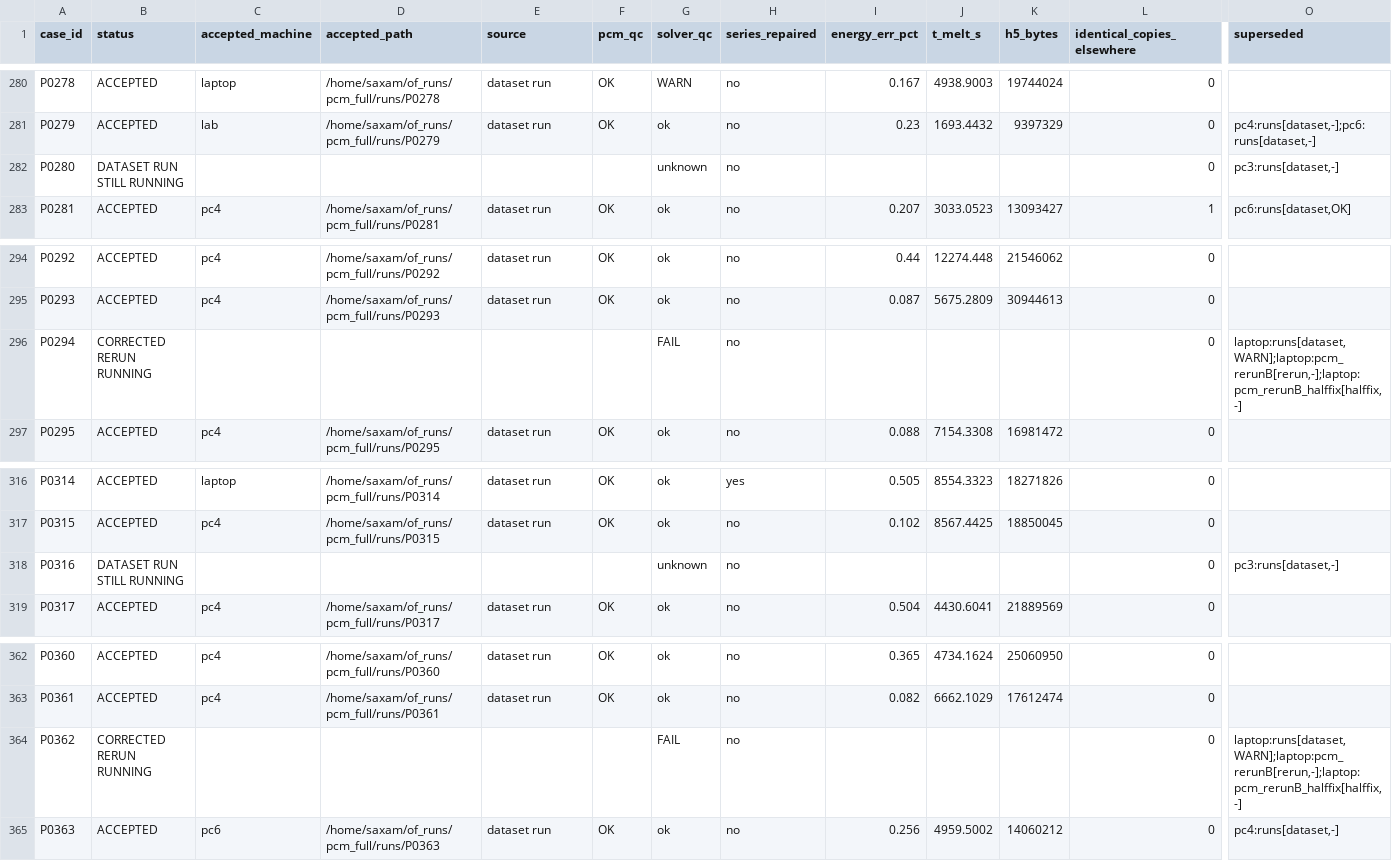
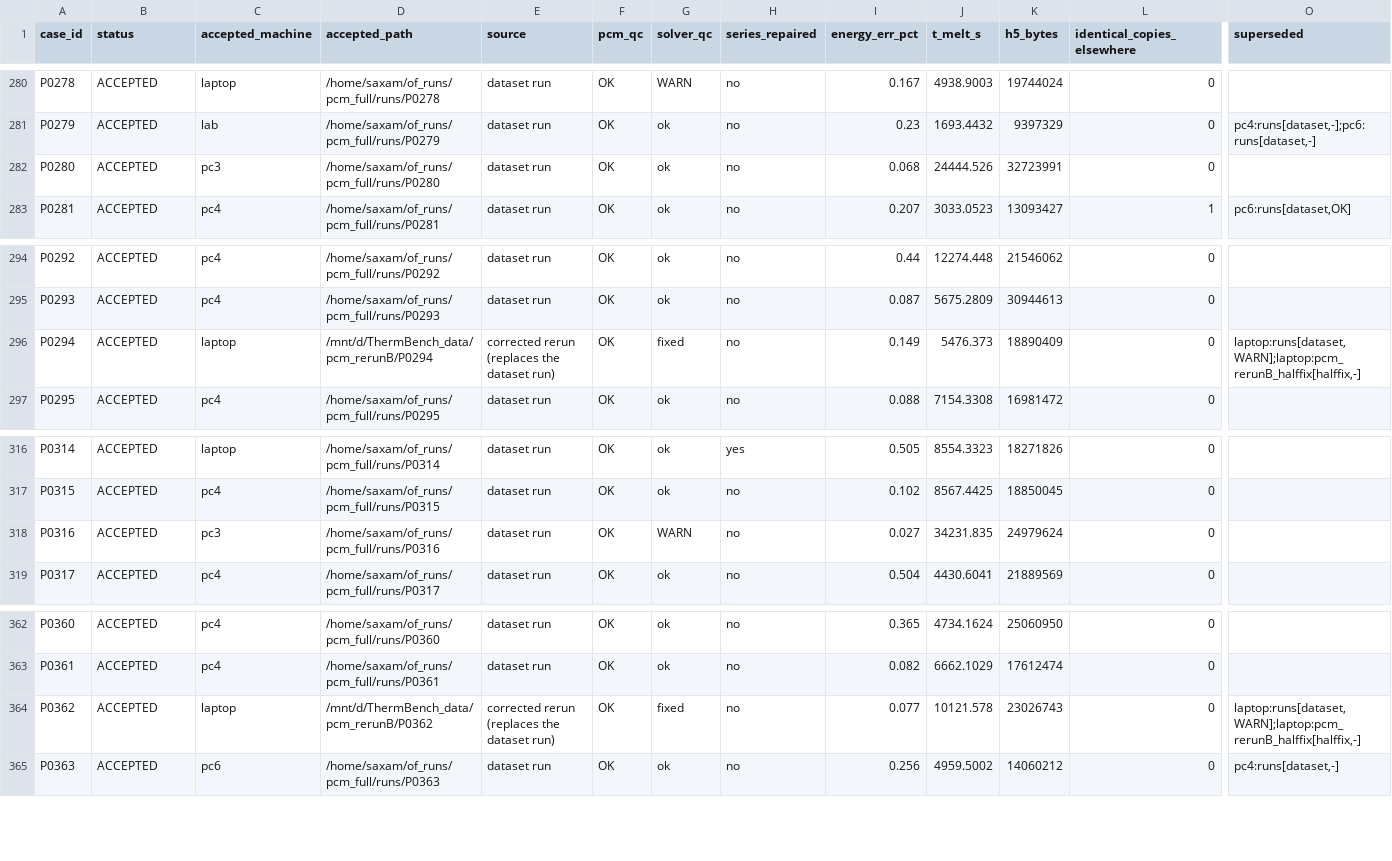
Before and after one commit to Saxambh/thermalbench, a CSV file: pcm_inventory_2026-11-07.csv, drawn as a sheet; only a part is shown, gaps mark what is left out; the diff covers the shown part only; the diff names each change by its address in the sheet, - before the commit and + after, or states it on an @@ line.

```diff
--- a/pcm_inventory_2026-11-07.csv
+++ b/pcm_inventory_2026-11-07.csv
-B282 (status): DATASET RUN STILL RUNNING
+B282 (status): ACCEPTED
-C282 (accepted_machine): (empty)
+C282 (accepted_machine): pc3
-D282 (accepted_path): (empty)
+D282 (accepted_path): /home/saxam/of_runs/pcm_full/runs/P0280
-E282 (source): (empty)
+E282 (source): dataset run
-F282 (pcm_qc): (empty)
+F282 (pcm_qc): OK
-G282 (solver_qc): unknown
+G282 (solver_qc): ok
-I282 (energy_err_pct): (empty)
+I282 (energy_err_pct): 0.068
-J282 (t_melt_s): (empty)
+J282 (t_melt_s): 24444.526
-K282 (h5_bytes): (empty)
+K282 (h5_bytes): 32723991
-O282 (superseded): pc3:runs[dataset,-]
+O282 (superseded): (empty)
-B296 (status): CORRECTED RERUN RUNNING
+B296 (status): ACCEPTED
-C296 (accepted_machine): (empty)
+C296 (accepted_machine): laptop
-D296 (accepted_path): (empty)
+D296 (accepted_path): /mnt/d/ThermBench_data/pcm_rerunB/P0294
-E296 (source): (empty)
+E296 (source): corrected rerun (replaces the dataset run)
-F296 (pcm_qc): (empty)
+F296 (pcm_qc): OK
-G296 (solver_qc): FAIL
+G296 (solver_qc): fixed
-I296 (energy_err_pct): (empty)
+I296 (energy_err_pct): 0.149
-J296 (t_melt_s): (empty)
+J296 (t_melt_s): 5476.373
-K296 (h5_bytes): (empty)
+K296 (h5_bytes): 18890409
-O296 (superseded): laptop:runs[dataset,WARN];laptop:pcm_rerunB[rerun,-];laptop:pcm_rerunB_halffix[halffix,-]
+O296 (superseded): laptop:runs[dataset,WARN];laptop:pcm_rerunB_halffix[halffix,-]
-B318 (status): DATASET RUN STILL RUNNING
+B318 (status): ACCEPTED
-C318 (accepted_machine): (empty)
+C318 (accepted_machine): pc3
-D318 (accepted_path): (empty)
+D318 (accepted_path): /home/saxam/of_runs/pcm_full/runs/P0316
-E318 (source): (empty)
+E318 (source): dataset run
-F318 (pcm_qc): (empty)
+F318 (pcm_qc): OK
-G318 (solver_qc): unknown
+G318 (solver_qc): WARN
-I318 (energy_err_pct): (empty)
+I318 (energy_err_pct): 0.027
-J318 (t_melt_s): (empty)
+J318 (t_melt_s): 34231.835
-K318 (h5_bytes): (empty)
+K318 (h5_bytes): 24979624
-O318 (superseded): pc3:runs[dataset,-]
+O318 (superseded): (empty)
-B364 (status): CORRECTED RERUN RUNNING
+B364 (status): ACCEPTED
-C364 (accepted_machine): (empty)
+C364 (accepted_machine): laptop
-D364 (accepted_path): (empty)
+D364 (accepted_path): /mnt/d/ThermBench_data/pcm_rerunB/P0362
-E364 (source): (empty)
+E364 (source): corrected rerun (replaces the dataset run)
-F364 (pcm_qc): (empty)
+F364 (pcm_qc): OK
-G364 (solver_qc): FAIL
+G364 (solver_qc): fixed
-I364 (energy_err_pct): (empty)
+I364 (energy_err_pct): 0.077
-J364 (t_melt_s): (empty)
+J364 (t_melt_s): 10121.578
-K364 (h5_bytes): (empty)
+K364 (h5_bytes): 23026743
-O364 (superseded): laptop:runs[dataset,WARN];laptop:pcm_rerunB[rerun,-];laptop:pcm_rerunB_halffix[halffix,-]
+O364 (superseded): laptop:runs[dataset,WARN];laptop:pcm_rerunB_halffix[halffix,-]
```
Also changed, not shown: 43 edited cells elsewhere in this file, 11 other files.
